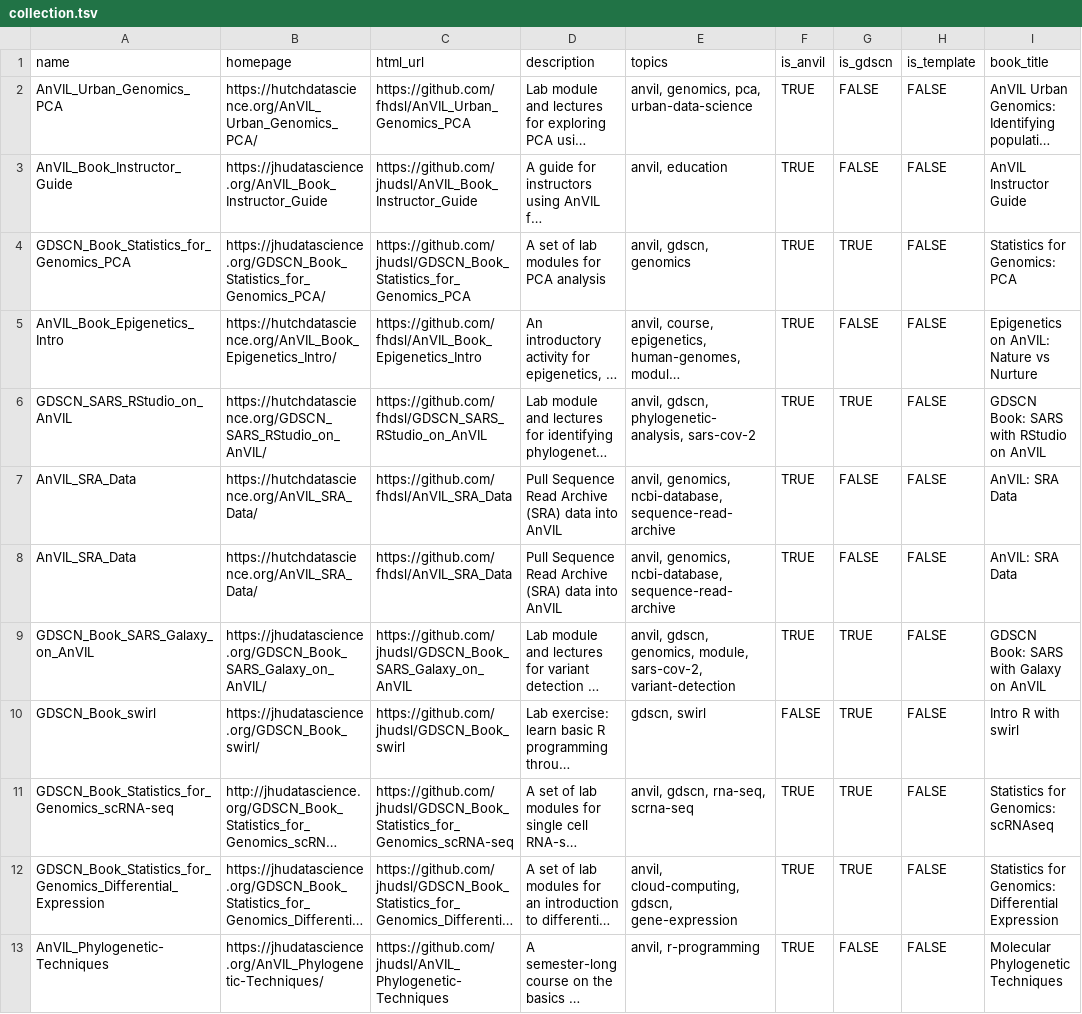
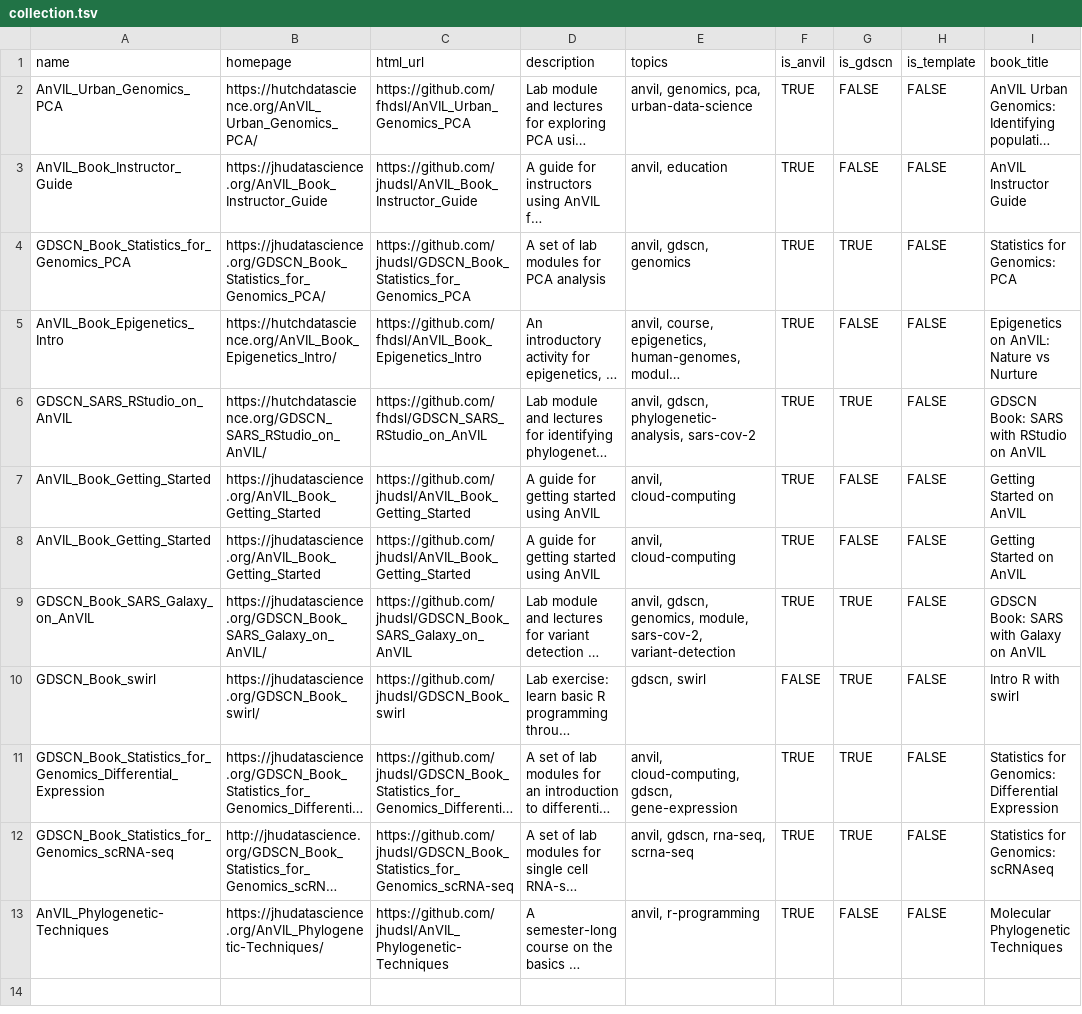
Before and after one commit to TrustedAudrey2/AnVIL_Collection, a TSV file: resources/collection.tsv, drawn as a sheet; long unchanged cells end in …; the diff names each change by its address in the sheet, - before the commit and + after, or states it on an @@ line.

Commit message:
Add collection file

```diff
--- a/resources/collection.tsv
+++ b/resources/collection.tsv
-A7:A8 (name): AnVIL_SRA_Data
+A7:A8 (name): AnVIL_Book_Getting_Started
-B7:B8 (homepage): https://hutchdatascience.org/AnVIL_SRA_Data/
+B7:B8 (homepage): https://jhudatascience.org/AnVIL_Book_Getting_Started
-C7:C8 (html_url): https://github.com/fhdsl/AnVIL_SRA_Data
+C7:C8 (html_url): https://github.com/jhudsl/AnVIL_Book_Getting_Started
-D7:D8 (description): Pull Sequence Read Archive (SRA) data into AnVIL
+D7:D8 (description): A guide for getting started using AnVIL
-E7:E8 (topics): anvil, genomics, ncbi-database, sequence-read-archive
+E7:E8 (topics): anvil, cloud-computing
-I7:I8 (book_title): AnVIL: SRA Data
+I7:I8 (book_title): Getting Started on AnVIL
@@ row 12 moved to row 11: GDSCN_Book_Statistics_for_Genomics_Diffe… @@
```
